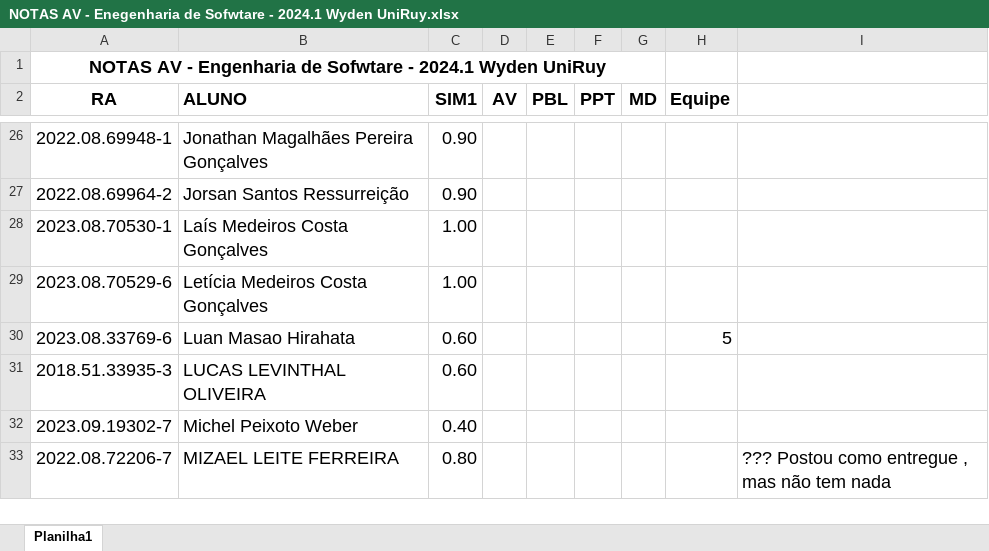
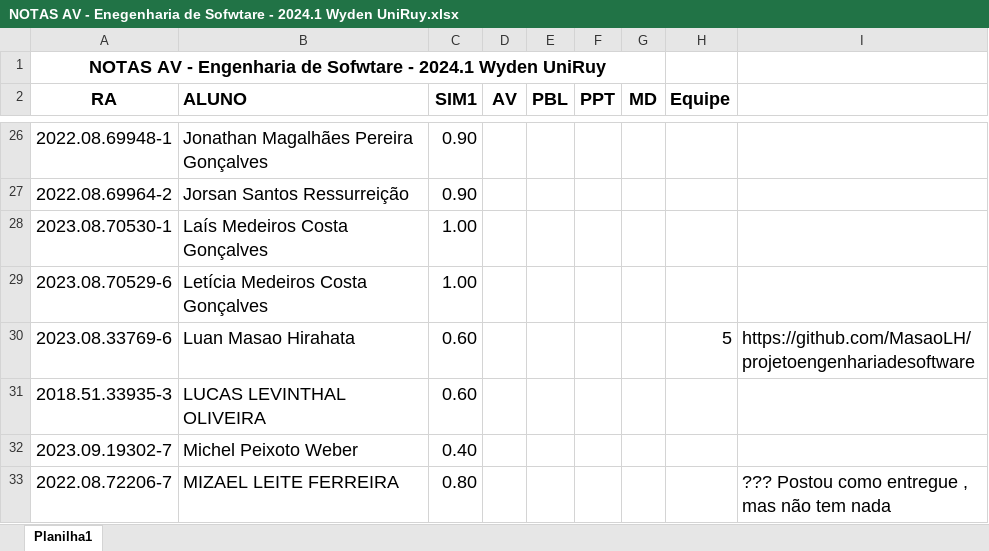
Before and after one commit to CloudEducationBrazil/WydenEngenhariaDeSoftware, an Excel workbook: 03 Assessments/NOTAS AV - Enegenharia de Sofwtare - 2024.1 Wyden UniRuy.xlsx, sheet Planilha1, drawn as a sheet; only a part is shown, gaps mark what is left out; values as stored, in another font and other column widths than the file's, no borders; the diff names each change by its address in the sheet, - before the commit and + after, or states it on an @@ line.

Commit message:
AV Engen de Sofwtare ...... 07Jun2024

```diff
--- a/03 Assessments/NOTAS AV - Enegenharia de Sofwtare - 2024.1 Wyden UniRuy.xlsx (sheet Planilha1)
+++ b/03 Assessments/NOTAS AV - Enegenharia de Sofwtare - 2024.1 Wyden UniRuy.xlsx (sheet Planilha1)
-I30: (empty)
+I30: https://github.com/MasaoLH/projetoengenhariadesoftware
```
Also changed, not shown: 1 other file.
